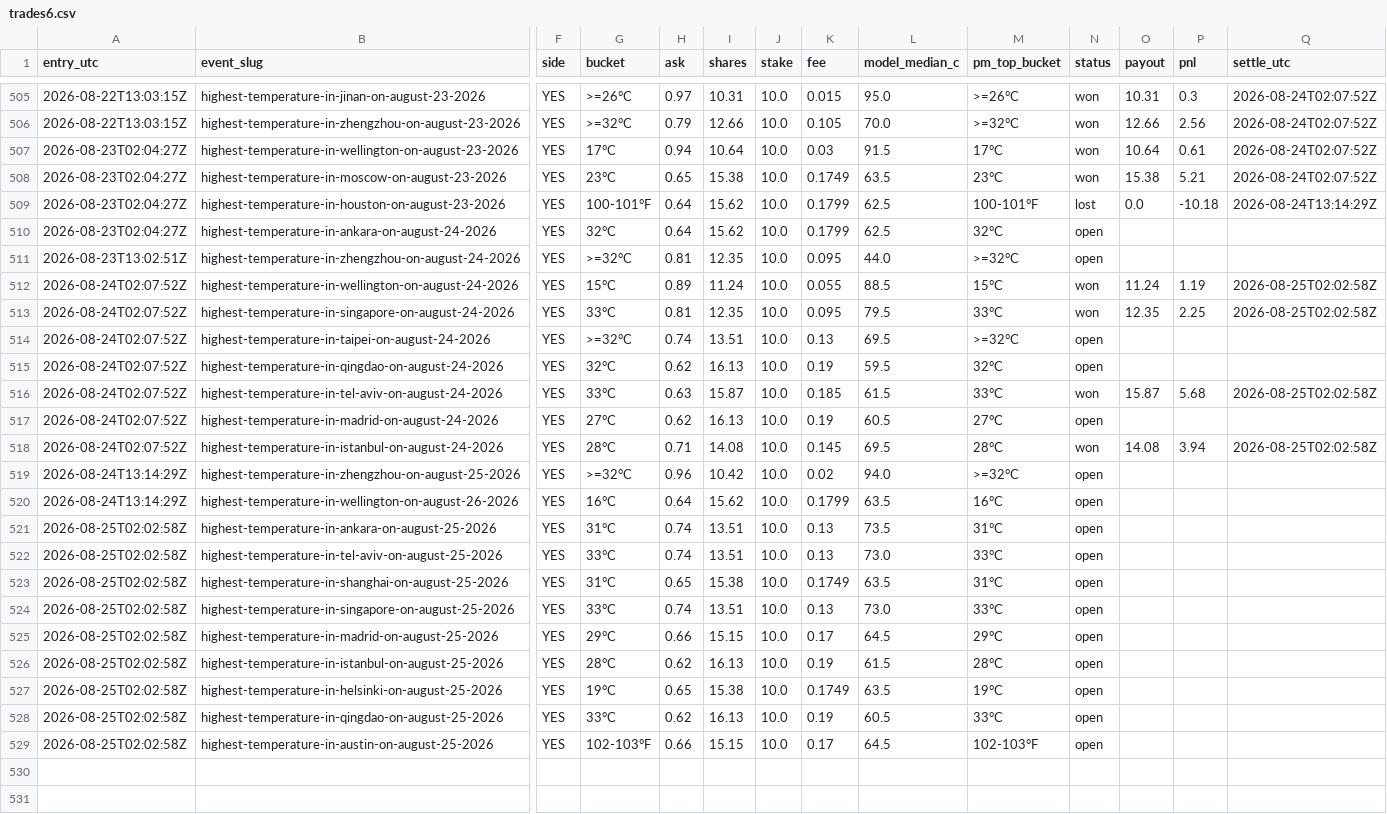
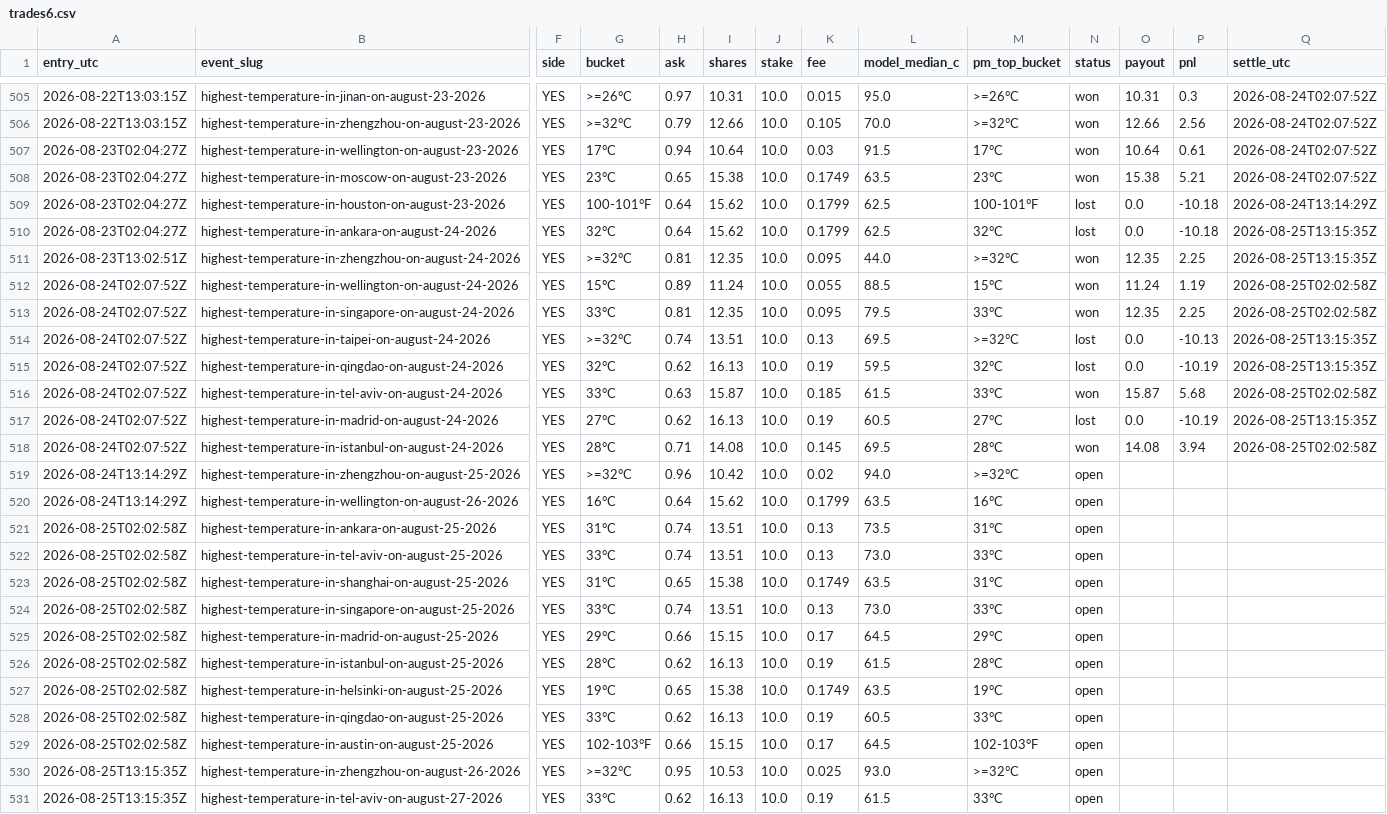
Before and after one commit to caohainguyen103-coder/temp-tracker, a CSV file: data/trades6.csv, drawn as a sheet; only a part is shown, gaps mark what is left out; rows hold the shown columns only; the diff names each change by its address in the sheet, - before the commit and + after, or states it on an @@ line.

```diff
--- a/data/trades6.csv
+++ b/data/trades6.csv
-N510 (status): open
+N510 (status): lost
-O510 (payout): (empty)
+O510 (payout): 0.0
-P510 (pnl): (empty)
+P510 (pnl): -10.18
-Q510:Q511 (settle_utc): (empty)
+Q510:Q511 (settle_utc): 2026-08-25T13:15:35Z
-N511 (status): open
+N511 (status): won
-O511 (payout): (empty)
+O511 (payout): 12.35
-P511 (pnl): (empty)
+P511 (pnl): 2.25
-N514:N515 (status): open
+N514:N515 (status): lost
-O514:O515 (payout): (empty)
+O514:O515 (payout): 0.0
-P514 (pnl): (empty)
+P514 (pnl): -10.13
-Q514:Q515 (settle_utc): (empty)
+Q514:Q515 (settle_utc): 2026-08-25T13:15:35Z
-P515 (pnl): (empty)
+P515 (pnl): -10.19
-N517 (status): open
+N517 (status): lost
-O517 (payout): (empty)
+O517 (payout): 0.0
-P517 (pnl): (empty)
+P517 (pnl): -10.19
-Q517 (settle_utc): (empty)
+Q517 (settle_utc): 2026-08-25T13:15:35Z
+row 530: 2026-08-25T13:15:35Z | highest-temperature-in-zhengzhou-on-august-26-2026 | YES | >=32°C | 0.95 | 10.53 | 10.0 | 0.025 | 93.0 | >=32°C | open
+row 531: 2026-08-25T13:15:35Z | highest-temperature-in-tel-aviv-on-august-27-2026 | YES | 33°C | 0.62 | 16.13 | 10.0 | 0.19 | 61.5 | 33°C | open
```
Also changed, not shown: data/trades16.csv, data/trades4.csv, 5 other files.
